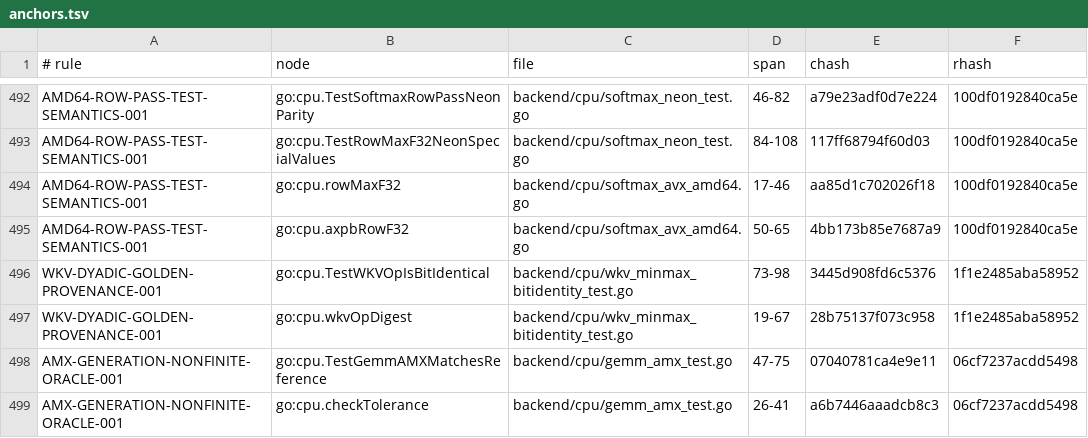
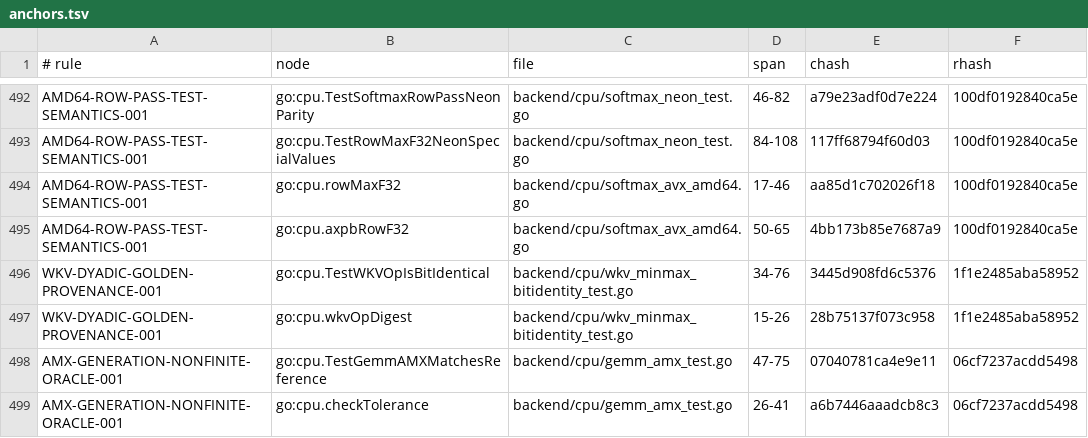
Before and after one commit to jxsl13/goai, a TSV file: .spectackle/anchors.tsv, drawn as a sheet; only a part is shown, gaps mark what is left out.

Commit message:
spectackle: record source-only AMX fixture verification

```diff
--- a/.spectackle/anchors.tsv
+++ b/.spectackle/anchors.tsv
@@ -495,4 +495,4 @@ AMD64-ROW-PASS-TEST-SEMANTICS-001	go:cpu.rowMaxF32	backend/cpu/softmax_avx_amd64
 AMD64-ROW-PASS-TEST-SEMANTICS-001	go:cpu.axpbRowF32	backend/cpu/softmax_avx_amd64.go	50-65	4bb173b85e7687a9	100df0192840ca5e
-WKV-DYADIC-GOLDEN-PROVENANCE-001	go:cpu.TestWKVOpIsBitIdentical	backend/cpu/wkv_minmax_bitidentity_test.go	73-98	3445d908fd6c5376	1f1e2485aba58952
-WKV-DYADIC-GOLDEN-PROVENANCE-001	go:cpu.wkvOpDigest	backend/cpu/wkv_minmax_bitidentity_test.go	19-67	28b75137f073c958	1f1e2485aba58952
+WKV-DYADIC-GOLDEN-PROVENANCE-001	go:cpu.TestWKVOpIsBitIdentical	backend/cpu/wkv_minmax_bitidentity_test.go	34-76	3445d908fd6c5376	1f1e2485aba58952
+WKV-DYADIC-GOLDEN-PROVENANCE-001	go:cpu.wkvOpDigest	backend/cpu/wkv_minmax_bitidentity_test.go	15-26	28b75137f073c958	1f1e2485aba58952
 AMX-GENERATION-NONFINITE-ORACLE-001	go:cpu.TestGemmAMXMatchesReference	backend/cpu/gemm_amx_test.go	47-75	07040781ca4e9e11	06cf7237acdd5498
```
Also changed, not shown: 3 other files.
